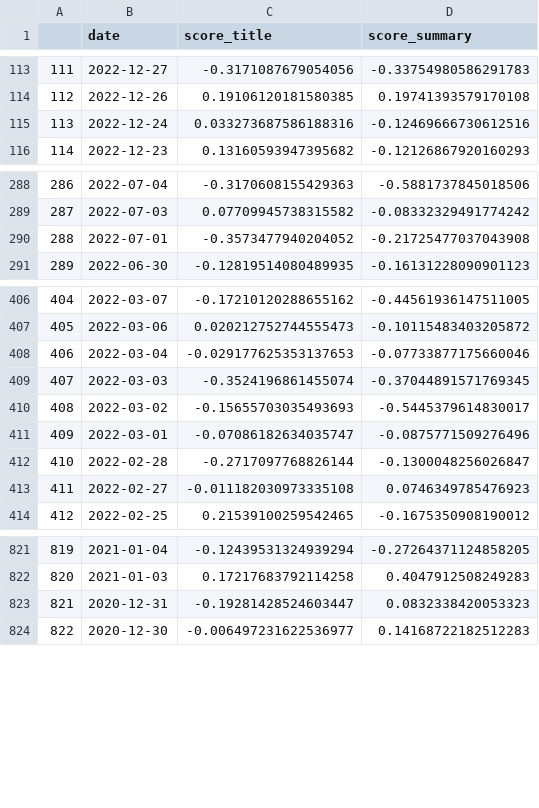
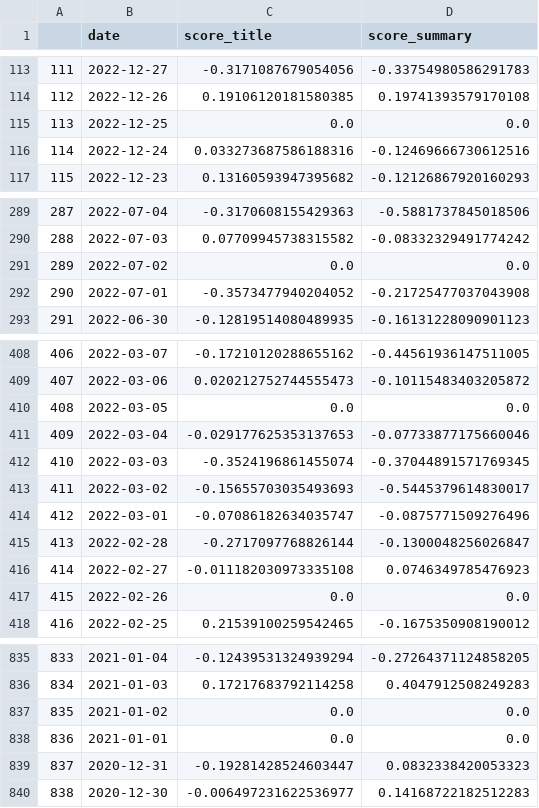
Before and after one commit to Justinfungi/Fina4350-NLP, a CSV file: Part3_FinBert/output/predictions_amazon.csv, drawn as a sheet; only a part is shown, gaps mark what is left out; addresses are those after the commit; the diff covers the shown part only; the diff names each change by its address in the sheet, - before the commit and + after, or states it on an @@ line.

Commit message:
amazon, apple, google, and tesla data prepared

```diff
--- a/Part3_FinBert/output/predictions_amazon.csv
+++ b/Part3_FinBert/output/predictions_amazon.csv
+row 115: 113 | 2022-12-25 | 0.0 | 0.0
@@ column A renumbered from row 116 down @@
+row 291: 289 | 2022-07-02 | 0.0 | 0.0
+row 410: 408 | 2022-03-05 | 0.0 | 0.0
+row 417: 415 | 2022-02-26 | 0.0 | 0.0
+row 837: 835 | 2021-01-02 | 0.0 | 0.0
+row 838: 836 | 2021-01-01 | 0.0 | 0.0
```
Also changed, not shown: 17 added rows and 2 edited cells elsewhere in this file, 5 other files.
